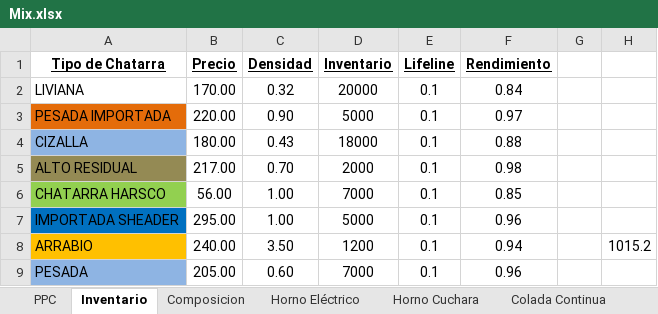
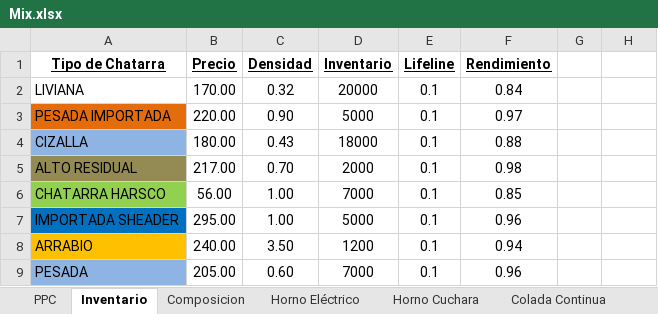
Before and after one commit to Axorimaster/Scrap_Optimization, an Excel workbook: Mix.xlsx, sheet Inventario, drawn as a sheet; values as stored, in another font and other column widths than the file's, no borders; the diff names each change by its address in the sheet, - before the commit and + after, or states it on an @@ line.

```diff
--- a/Mix.xlsx (sheet Inventario)
+++ b/Mix.xlsx (sheet Inventario)
-H8: 1015.2
+H8: (empty)
```
Also changed, not shown: sheet Composicion, sheet PPC, 2 other files.
